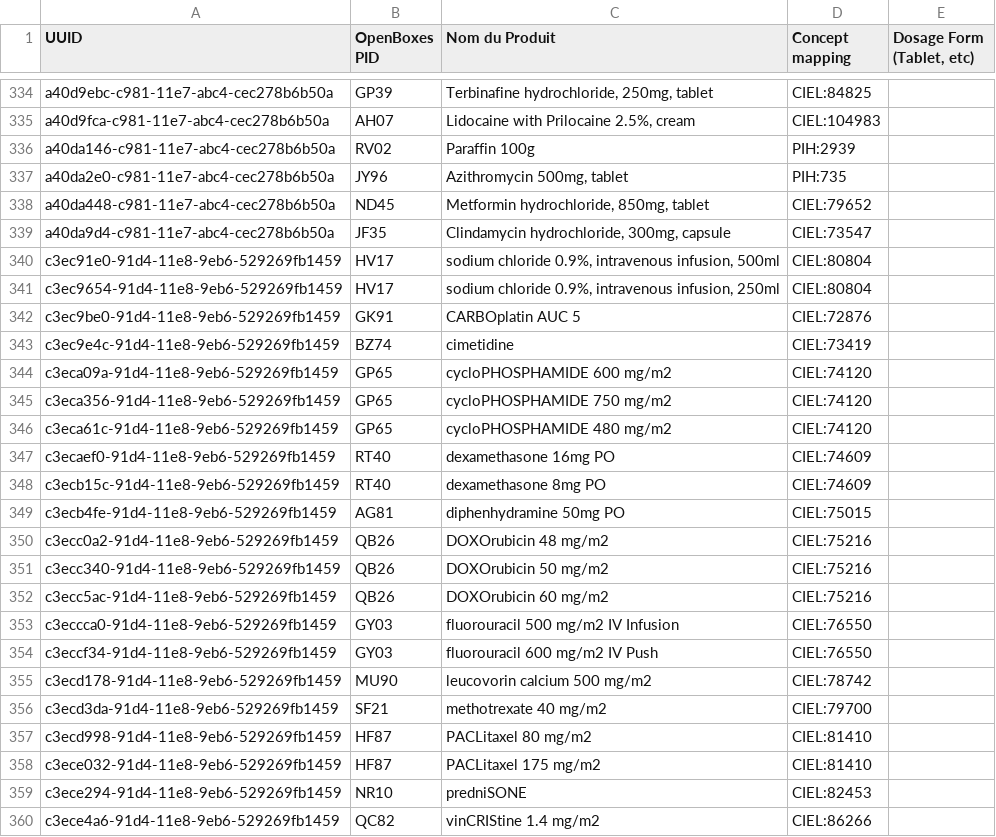
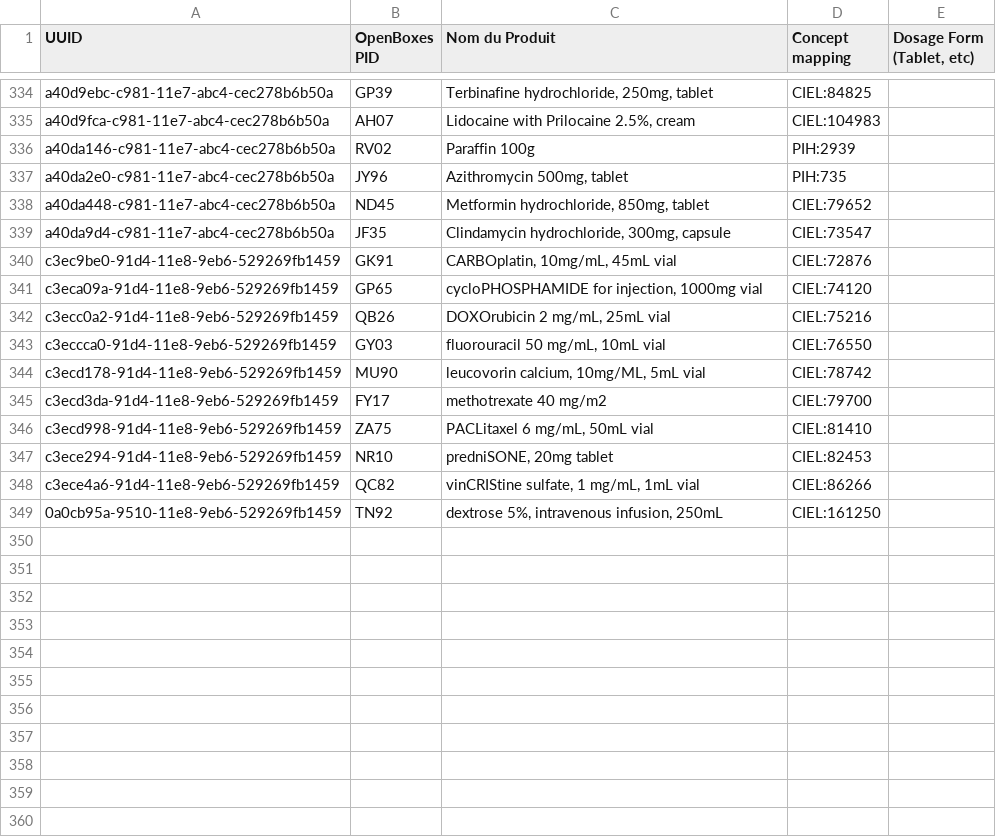
Before and after one commit to PIH/openmrs-module-mirebalaismetadata, a CSV file: api/src/main/resources/HUM_Drug_List-11.csv (was api/src/main/resources/HUM_Drug_List-10.csv), drawn as a sheet; only a part is shown, gaps mark what is left out.

Commit message:
Updated drug list for Chemotherapy orders.

```diff
--- a/api/src/main/resources/HUM_Drug_List-10.csv
+++ b/api/src/main/resources/HUM_Drug_List-11.csv
@@ -339,22 +339,11 @@ a40da448-c981-11e7-abc4-cec278b6b50a,ND45,"Metformin hydrochloride, 850mg, table
 a40da9d4-c981-11e7-abc4-cec278b6b50a,JF35,"Clindamycin hydrochloride, 300mg, capsule",CIEL:73547,
-c3ec91e0-91d4-11e8-9eb6-529269fb1459,HV17,"sodium chloride 0.9%, intravenous infusion, 500ml",CIEL:80804,
-c3ec9654-91d4-11e8-9eb6-529269fb1459,HV17,"sodium chloride 0.9%, intravenous infusion, 250ml",CIEL:80804,
-c3ec9be0-91d4-11e8-9eb6-529269fb1459,GK91,"CARBOplatin AUC 5",CIEL:72876,
-c3ec9e4c-91d4-11e8-9eb6-529269fb1459,BZ74,"cimetidine",CIEL:73419,
-c3eca09a-91d4-11e8-9eb6-529269fb1459,GP65,"cycloPHOSPHAMIDE 600 mg/m2",CIEL:74120,
-c3eca356-91d4-11e8-9eb6-529269fb1459,GP65,"cycloPHOSPHAMIDE 750 mg/m2",CIEL:74120,
-c3eca61c-91d4-11e8-9eb6-529269fb1459,GP65,"cycloPHOSPHAMIDE 480 mg/m2",CIEL:74120,
-c3ecaef0-91d4-11e8-9eb6-529269fb1459,RT40,"dexamethasone 16mg PO",CIEL:74609,
-c3ecb15c-91d4-11e8-9eb6-529269fb1459,RT40,"dexamethasone 8mg PO",CIEL:74609,
-c3ecb4fe-91d4-11e8-9eb6-529269fb1459,AG81,"diphenhydramine 50mg PO",CIEL:75015,
-c3ecc0a2-91d4-11e8-9eb6-529269fb1459,QB26,"DOXOrubicin 48 mg/m2",CIEL:75216,
-c3ecc340-91d4-11e8-9eb6-529269fb1459,QB26,"DOXOrubicin 50 mg/m2",CIEL:75216,
-c3ecc5ac-91d4-11e8-9eb6-529269fb1459,QB26,"DOXOrubicin 60 mg/m2",CIEL:75216,
-c3eccca0-91d4-11e8-9eb6-529269fb1459,GY03,"fluorouracil 500 mg/m2 IV Infusion",CIEL:76550,
-c3eccf34-91d4-11e8-9eb6-529269fb1459,GY03,"fluorouracil 600 mg/m2 IV Push",CIEL:76550,
-c3ecd178-91d4-11e8-9eb6-529269fb1459,MU90,"leucovorin calcium 500 mg/m2",CIEL:78742,
-c3ecd3da-91d4-11e8-9eb6-529269fb1459,SF21,"methotrexate 40 mg/m2",CIEL:79700,
-c3ecd998-91d4-11e8-9eb6-529269fb1459,HF87,"PACLitaxel 80 mg/m2",CIEL:81410,
-c3ece032-91d4-11e8-9eb6-529269fb1459,HF87,"PACLitaxel 175 mg/m2",CIEL:81410,
-c3ece294-91d4-11e8-9eb6-529269fb1459,NR10,"predniSONE",CIEL:82453,
-c3ece4a6-91d4-11e8-9eb6-529269fb1459,QC82,"vinCRIStine 1.4 mg/m2",CIEL:86266,
+c3ec9be0-91d4-11e8-9eb6-529269fb1459,GK91,"CARBOplatin, 10mg/mL, 45mL vial",CIEL:72876,
+c3eca09a-91d4-11e8-9eb6-529269fb1459,GP65,"cycloPHOSPHAMIDE for injection, 1000mg vial",CIEL:74120,
+c3ecc0a2-91d4-11e8-9eb6-529269fb1459,QB26,"DOXOrubicin 2 mg/mL, 25mL vial",CIEL:75216,
+c3eccca0-91d4-11e8-9eb6-529269fb1459,GY03,"fluorouracil 50 mg/mL, 10mL vial",CIEL:76550,
+c3ecd178-91d4-11e8-9eb6-529269fb1459,MU90,"leucovorin calcium, 10mg/ML, 5mL vial",CIEL:78742,
+c3ecd3da-91d4-11e8-9eb6-529269fb1459,FY17,"methotrexate 40 mg/m2",CIEL:79700,
+c3ecd998-91d4-11e8-9eb6-529269fb1459,ZA75,"PACLitaxel 6 mg/mL, 50mL vial",CIEL:81410,
+c3ece294-91d4-11e8-9eb6-529269fb1459,NR10,"predniSONE, 20mg tablet",CIEL:82453,
+c3ece4a6-91d4-11e8-9eb6-529269fb1459,QC82,"vinCRIStine sulfate, 1 mg/mL, 1mL vial",CIEL:86266,
+0a0cb95a-9510-11e8-9eb6-529269fb1459,TN92,"dextrose 5%, intravenous infusion, 250mL",CIEL:161250,
```
Also changed, not shown: 4 other files.
